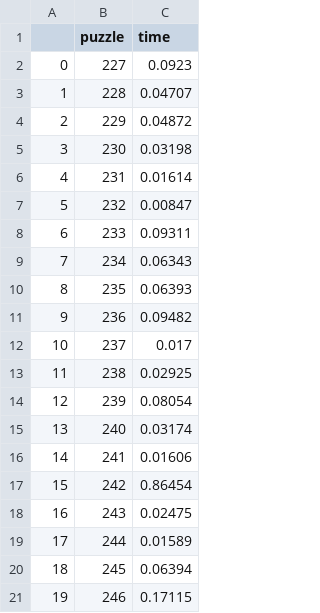
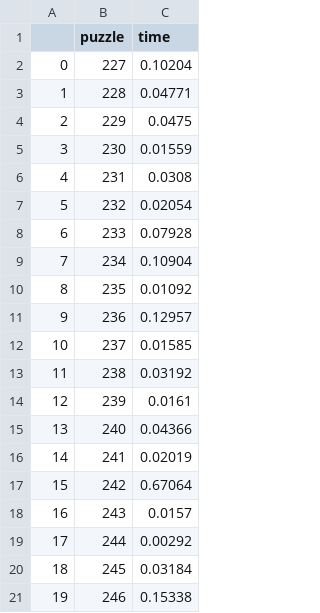
Before and after one commit to Oscar-sandbox/linkedin-queens-solver, a CSV file: examples/benchmark.csv, drawn as a sheet.

Commit message:
Add files via upload

```diff
--- a/examples/benchmark.csv
+++ b/examples/benchmark.csv
@@ -1,21 +1,21 @@
 ,puzzle,time
-0,227,0.0923
-1,228,0.04707
-2,229,0.04872
-3,230,0.03198
-4,231,0.01614
-5,232,0.00847
-6,233,0.09311
-7,234,0.06343
-8,235,0.06393
-9,236,0.09482
-10,237,0.017
-11,238,0.02925
-12,239,0.08054
-13,240,0.03174
-14,241,0.01606
-15,242,0.86454
-16,243,0.02475
-17,244,0.01589
-18,245,0.06394
-19,246,0.17115
+0,227,0.10204
+1,228,0.04771
+2,229,0.0475
+3,230,0.01559
+4,231,0.0308
+5,232,0.02054
+6,233,0.07928
+7,234,0.10904
+8,235,0.01092
+9,236,0.12957
+10,237,0.01585
+11,238,0.03192
+12,239,0.0161
+13,240,0.04366
+14,241,0.02019
+15,242,0.67064
+16,243,0.0157
+17,244,0.00292
+18,245,0.03184
+19,246,0.15338
```
